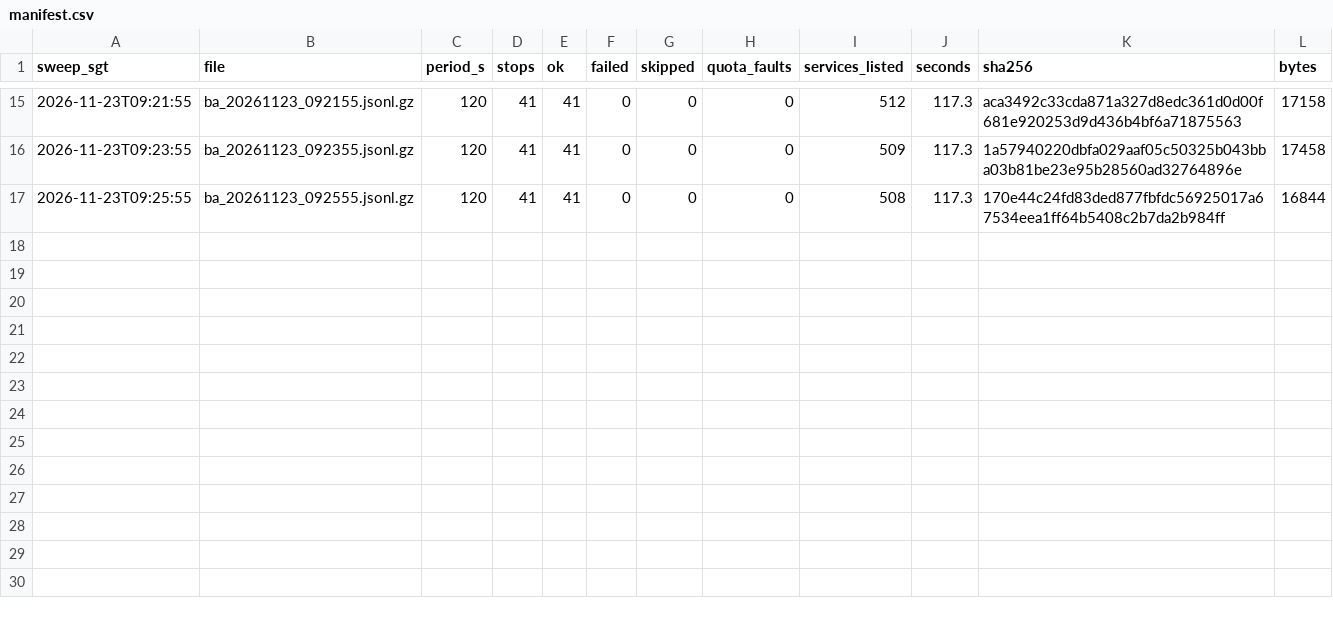
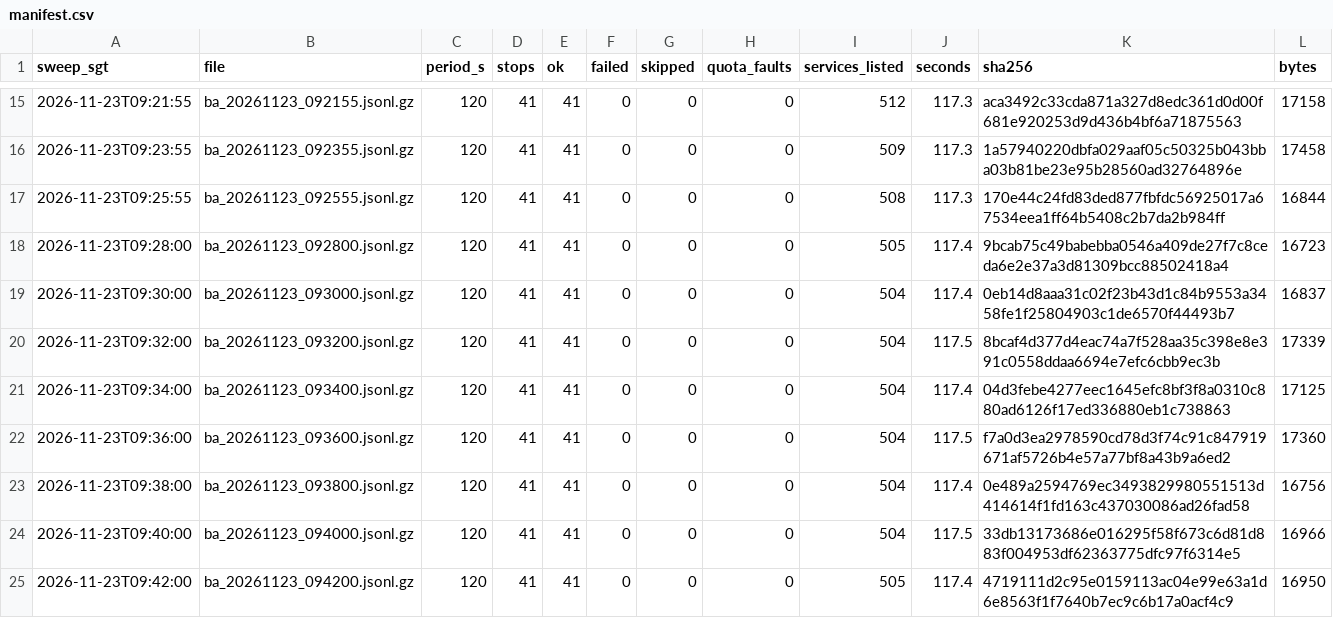
Before and after one commit to LUOaini1213/sg-bus-network-monitor, a CSV file: data/raw/busarrival/2026-11-23/manifest.csv, drawn as a sheet; only a part is shown, gaps mark what is left out.

```diff
--- a/data/raw/busarrival/2026-11-23/manifest.csv
+++ b/data/raw/busarrival/2026-11-23/manifest.csv
@@ -17 +17,9 @@ sweep_sgt,file,period_s,stops,ok,failed,skipped,quota_faults,services_listed,sec
 2026-11-23T09:25:55,ba_20261123_092555.jsonl.gz,120,41,41,0,0,0,508,117.3,170e44c24fd83ded877fbfdc56925017a67534eea1ff64b5408c2b7da2b984ff,16844
+2026-11-23T09:28:00,ba_20261123_092800.jsonl.gz,120,41,41,0,0,0,505,117.4,9bcab75c49babebba0546a409de27f7c8ceda6e2e37a3d81309bcc88502418a4,16723
+2026-11-23T09:30:00,ba_20261123_093000.jsonl.gz,120,41,41,0,0,0,504,117.4,0eb14d8aaa31c02f23b43d1c84b9553a3458fe1f25804903c1de6570f44493b7,16837
+2026-11-23T09:32:00,ba_20261123_093200.jsonl.gz,120,41,41,0,0,0,504,117.5,8bcaf4d377d4eac74a7f528aa35c398e8e391c0558ddaa6694e7efc6cbb9ec3b,17339
+2026-11-23T09:34:00,ba_20261123_093400.jsonl.gz,120,41,41,0,0,0,504,117.4,04d3febe4277eec1645efc8bf3f8a0310c880ad6126f17ed336880eb1c738863,17125
+2026-11-23T09:36:00,ba_20261123_093600.jsonl.gz,120,41,41,0,0,0,504,117.5,f7a0d3ea2978590cd78d3f74c91c847919671af5726b4e57a77bf8a43b9a6ed2,17360
+2026-11-23T09:38:00,ba_20261123_093800.jsonl.gz,120,41,41,0,0,0,504,117.4,0e489a2594769ec3493829980551513d414614f1fd163c437030086ad26fad58,16756
+2026-11-23T09:40:00,ba_20261123_094000.jsonl.gz,120,41,41,0,0,0,504,117.5,33db13173686e016295f58f673c6d81d883f004953df62363775dfc97f6314e5,16966
+2026-11-23T09:42:00,ba_20261123_094200.jsonl.gz,120,41,41,0,0,0,505,117.4,4719111d2c95e0159113ac04e99e63a1d6e8563f1f7640b7ec9c6b17a0acf4c9,16950
```
Also changed, not shown: 8 other files.
